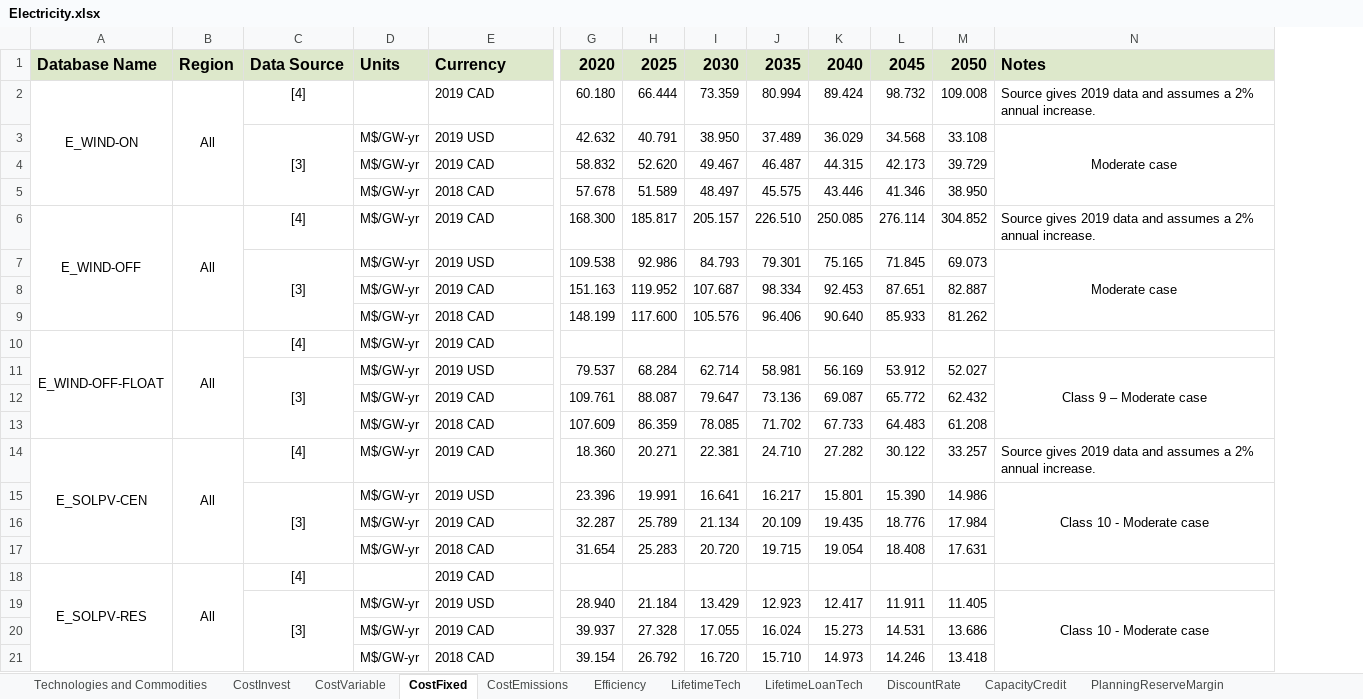
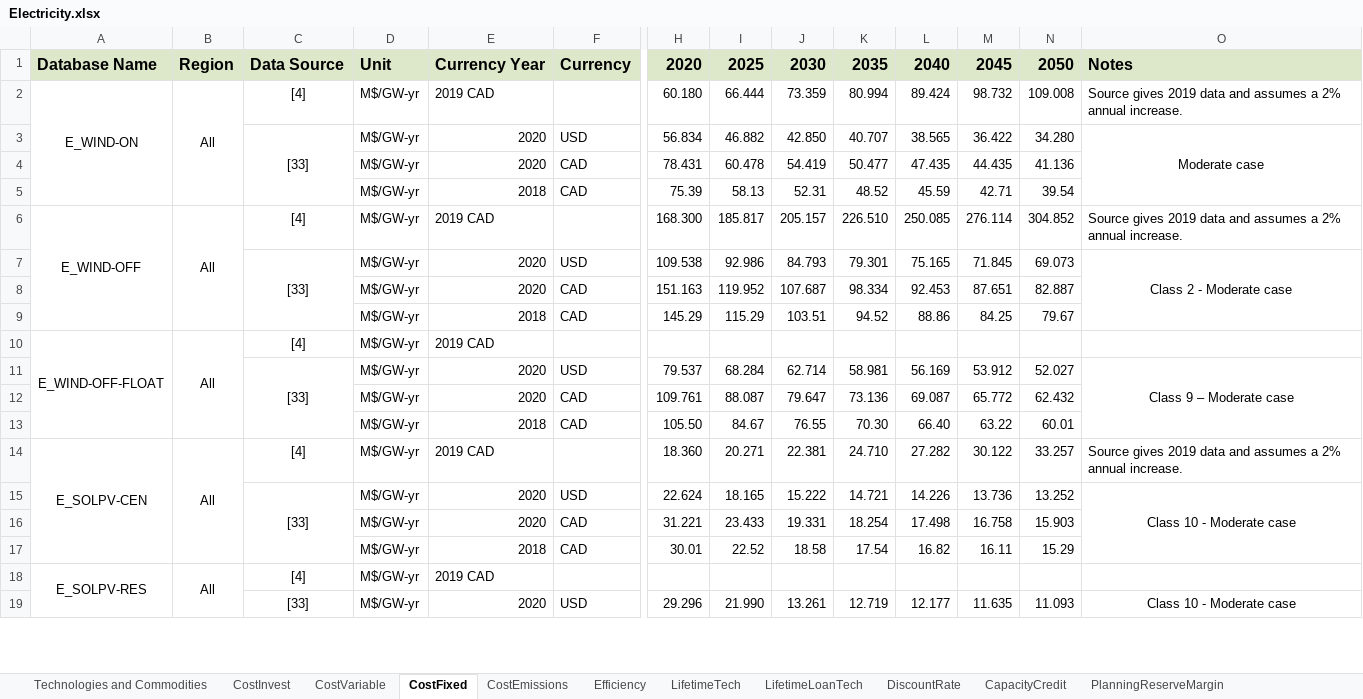
Before and after one commit to NetZeroAtlantic/ACES-Data, an Excel workbook: Excel Workbooks/Electricity.xlsx, sheet CostFixed, drawn as a sheet; only a part is shown, gaps mark what is left out; values as stored, in another font and other column widths than the file's, no borders; removed rows and columns are numbered as before the commit, all else as after; rows hold the shown columns only; the diff covers the shown part only; the diff names each change by its address in the sheet, - before the commit and + after, or states it on an @@ line.

```diff
--- a/Excel Workbooks/Electricity.xlsx (sheet CostFixed)
+++ b/Excel Workbooks/Electricity.xlsx (sheet CostFixed)
+column F, row 1: Currency; rows 7-8: USD | CAD; rows 11-12: USD | CAD
-D1: Units
+D1: Unit
-E1: Currency
+E1: Currency Year
-D2: (empty)
+D2: M$/GW-yr
-row 3:  |  | [3] | M$/GW-yr | 2019 USD | 42.632 | 40.791 | 38.950 | 37.489 | 36.029 | 34.568 | 33.108 | Moderate case
-row 4:  |  |  | M$/GW-yr | 2019 CAD | 58.832 | 52.620 | 49.467 | 46.487 | 44.315 | 42.173 | 39.729
-row 5:  |  |  | M$/GW-yr | 2018 CAD | 57.678 | 51.589 | 48.497 | 45.575 | 43.446 | 41.346 | 38.950
+row 3:  |  | [33] | M$/GW-yr | 2020 | USD | 56.834 | 46.882 | 42.850 | 40.707 | 38.565 | 36.422 | 34.280 | Moderate case
+row 4:  |  |  | M$/GW-yr | 2020 | CAD | 78.431 | 60.478 | 54.419 | 50.477 | 47.435 | 44.435 | 41.136
+row 5:  |  |  | M$/GW-yr | 2018 | CAD | 75.39 | 58.13 | 52.31 | 48.52 | 45.59 | 42.71 | 39.54
-C7: [3]
+C7: [33]
-E7: 2019 USD
+E7: 2020
-O7: Moderate case
+O7: Class 2 - Moderate case
-E8: 2019 CAD
+E8: 2020
-row 9:  |  |  | M$/GW-yr | 2018 CAD | 148.199 | 117.600 | 105.576 | 96.406 | 90.640 | 85.933 | 81.262
+row 9:  |  |  | M$/GW-yr | 2018 | CAD | 145.29 | 115.29 | 103.51 | 94.52 | 88.86 | 84.25 | 79.67
-C11: [3]
+C11: [33]
-E11: 2019 USD
+E11: 2020
-E12: 2019 CAD
+E12: 2020
-row 13:  |  |  | M$/GW-yr | 2018 CAD | 107.609 | 86.359 | 78.085 | 71.702 | 67.733 | 64.483 | 61.208
+row 13:  |  |  | M$/GW-yr | 2018 | CAD | 105.50 | 84.67 | 76.55 | 70.30 | 66.40 | 63.22 | 60.01
-row 15:  |  | [3] | M$/GW-yr | 2019 USD | 23.396 | 19.991 | 16.641 | 16.217 | 15.801 | 15.390 | 14.986 | Class 10 - Moderate case
-row 16:  |  |  | M$/GW-yr | 2019 CAD | 32.287 | 25.789 | 21.134 | 20.109 | 19.435 | 18.776 | 17.984
-row 17:  |  |  | M$/GW-yr | 2018 CAD | 31.654 | 25.283 | 20.720 | 19.715 | 19.054 | 18.408 | 17.631
+row 15:  |  | [33] | M$/GW-yr | 2020 | USD | 22.624 | 18.165 | 15.222 | 14.721 | 14.226 | 13.736 | 13.252 | Class 10 - Moderate case
+row 16:  |  |  | M$/GW-yr | 2020 | CAD | 31.221 | 23.433 | 19.331 | 18.254 | 17.498 | 16.758 | 15.903
+row 17:  |  |  | M$/GW-yr | 2018 | CAD | 30.01 | 22.52 | 18.58 | 17.54 | 16.82 | 16.11 | 15.29
-D18: (empty)
+D18: M$/GW-yr
-row 19:  |  | [3] | M$/GW-yr | 2019 USD | 28.940 | 21.184 | 13.429 | 12.923 | 12.417 | 11.911 | 11.405 | Class 10 - Moderate case
-row 20:  |  |  | M$/GW-yr | 2019 CAD | 39.937 | 27.328 | 17.055 | 16.024 | 15.273 | 14.531 | 13.686
-row 21:  |  |  | M$/GW-yr | 2018 CAD | 39.154 | 26.792 | 16.720 | 15.710 | 14.973 | 14.246 | 13.418
+row 19:  |  | [33] | M$/GW-yr | 2020 | USD | 29.296 | 21.990 | 13.261 | 12.719 | 12.177 | 11.635 | 11.093 | Class 10 - Moderate case
```
Also changed, not shown: 30 added rows, 27 removed rows, 7 edited cells and cell formats elsewhere in this sheet, sheet CostInvest, sheet CostVariable, sheet Efficiency, sheet DiscountRate, sheet LifetimeLoanTech, sheet LifetimeTech, 5 more sheets, formulas that keep their value, 14 other files.
